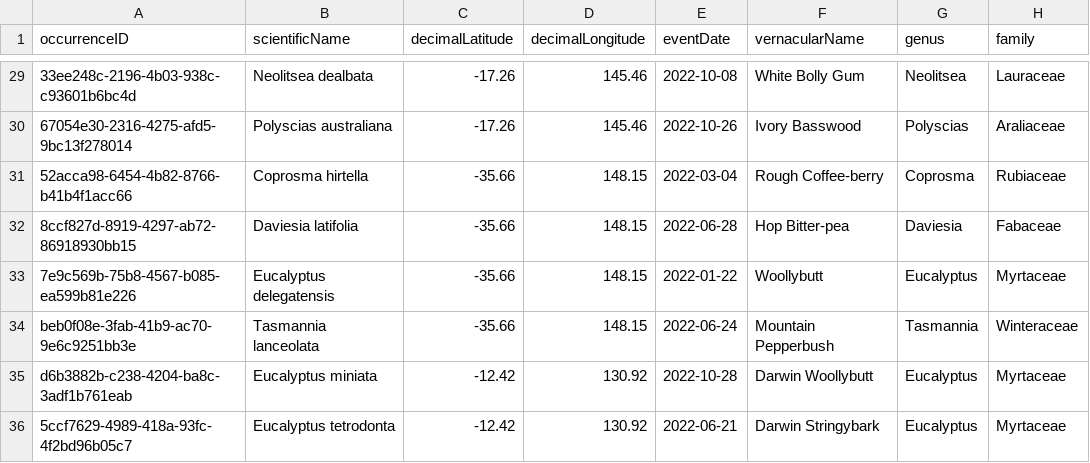
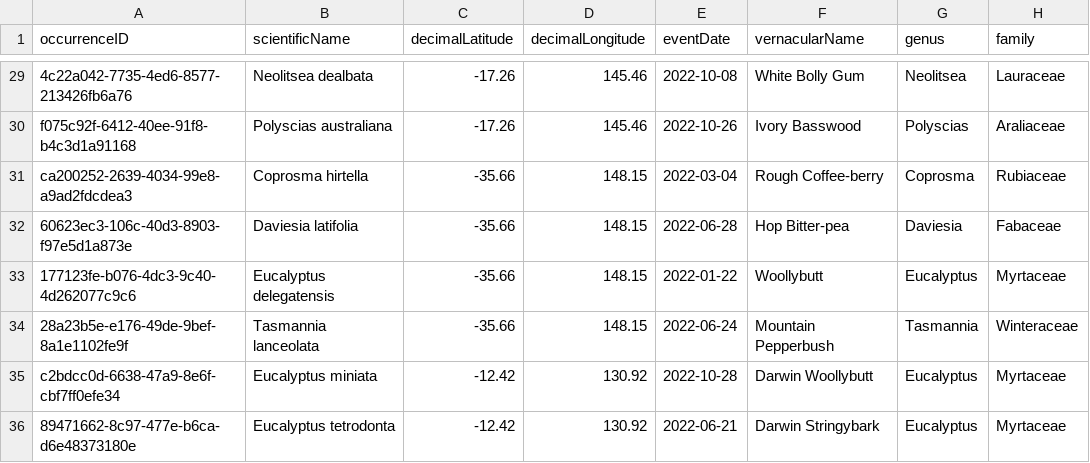
Before and after one commit to AtlasOfLivingAustralia/galaxias-python, a CSV file: docs/source/galaxias_user_guide/occurrences_dwc_clean.csv, drawn as a sheet; only a part is shown, gaps mark what is left out; the diff covers the shown part only; the diff names each change by its address in the sheet, - before the commit and + after, or states it on an @@ line.

```diff
--- a/docs/source/galaxias_user_guide/occurrences_dwc_clean.csv
+++ b/docs/source/galaxias_user_guide/occurrences_dwc_clean.csv
-A29 (occurrenceID): 33ee248c-2196-4b03-938c-c93601b6bc4d
+A29 (occurrenceID): 4c22a042-7735-4ed6-8577-213426fb6a76
-A30 (occurrenceID): 67054e30-2316-4275-afd5-9bc13f278014
+A30 (occurrenceID): f075c92f-6412-40ee-91f8-b4c3d1a91168
-A31 (occurrenceID): 52acca98-6454-4b82-8766-b41b4f1acc66
+A31 (occurrenceID): ca200252-2639-4034-99e8-a9ad2fdcdea3
-A32 (occurrenceID): 8ccf827d-8919-4297-ab72-86918930bb15
+A32 (occurrenceID): 60623ec3-106c-40d3-8903-f97e5d1a873e
-A33 (occurrenceID): 7e9c569b-75b8-4567-b085-ea599b81e226
+A33 (occurrenceID): 177123fe-b076-4dc3-9c40-4d262077c9c6
-A34 (occurrenceID): beb0f08e-3fab-41b9-ac70-9e6c9251bb3e
+A34 (occurrenceID): 28a23b5e-e176-49de-9bef-8a1e1102fe9f
-A35 (occurrenceID): d6b3882b-c238-4204-ba8c-3adf1b761eab
+A35 (occurrenceID): c2bdcc0d-6638-47a9-8e6f-cbf7ff0efe34
-A36 (occurrenceID): 5ccf7629-4989-418a-93fc-4f2bd96b05c7
+A36 (occurrenceID): 89471662-8c97-477e-b6ca-d6e48373180e
```
Also changed, not shown: 27 edited cells elsewhere in this file, 49 other files.
